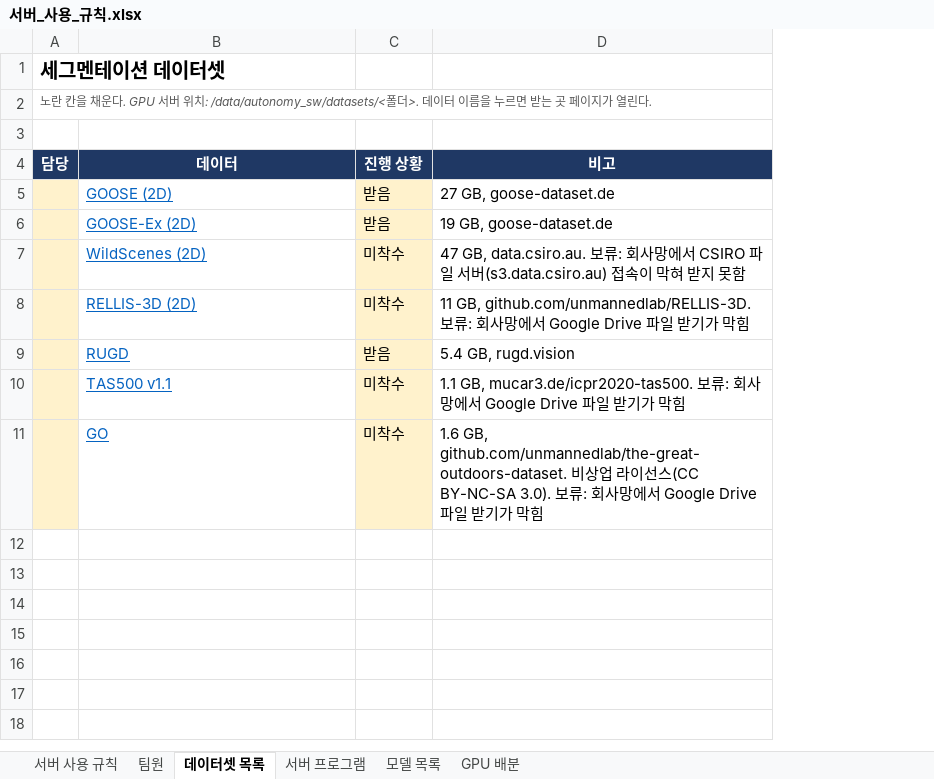
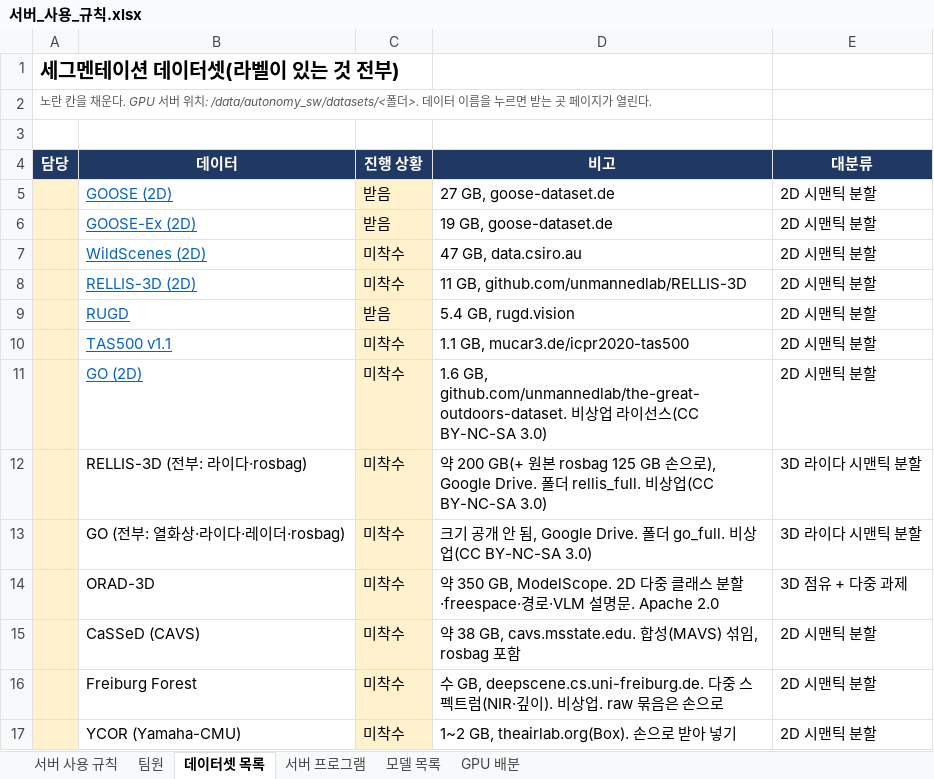
Before and after one commit to Leejunhee17/my-remote, an Excel workbook: team/서버_사용_규칙.xlsx, sheet 데이터셋 목록, drawn as a sheet; values as stored, in another font and other column widths than the file's, no borders; the diff names each change by its address in the sheet, - before the commit and + after, or states it on an @@ line.

```diff
--- a/team/서버_사용_규칙.xlsx (sheet 데이터셋 목록)
+++ b/team/서버_사용_규칙.xlsx (sheet 데이터셋 목록)
+column E (대분류), rows 5-11: all 2D 시맨틱 분할
-A1 (담당): 세그멘테이션 데이터셋
+A1 (담당): 세그멘테이션 데이터셋(라벨이 있는 것 전부)
-D7 (비고): 47 GB, data.csiro.au. 보류: 회사망에서 CSIRO 파일 서버(s3.data.csiro.au) 접속이 막혀 받지 못함
+D7 (비고): 47 GB, data.csiro.au
-D8 (비고): 11 GB, github.com/unmannedlab/RELLIS-3D. 보류: 회사망에서 Google Drive 파일 받기가 막힘
+D8 (비고): 11 GB, github.com/unmannedlab/RELLIS-3D
-D10 (비고): 1.1 GB, mucar3.de/icpr2020-tas500. 보류: 회사망에서 Google Drive 파일 받기가 막힘
+D10 (비고): 1.1 GB, mucar3.de/icpr2020-tas500
-B11 (데이터): GO
+B11 (데이터): GO (2D)
-D11 (비고): …(CC BY-NC-SA 3.0). 보류: 회사망에서 Google Drive 파일 받기가 막힘
+D11 (비고): …(CC BY-NC-SA 3.0)
+row 12:  | RELLIS-3D (전부: 라이다·rosbag) | 미착수 | 약 200 GB(+ 원본 rosbag 125 GB 손으로), Google Drive. 폴더 rellis_full. 비상업(CC BY-NC-SA 3.0) | 3D 라이다 시맨틱 분할
+row 13:  | GO (전부: 열화상·라이다·레이더·rosbag) | 미착수 | 크기 공개 안 됨, Google Drive. 폴더 go_full. 비상업(CC BY-NC-SA 3.0) | 3D 라이다 시맨틱 분할
+row 14:  | ORAD-3D | 미착수 | 약 350 GB, ModelScope. 2D 다중 클래스 분할·freespace·경로·VLM 설명문. Apache 2.0 | 3D 점유 + 다중 과제
+row 15:  | CaSSeD (CAVS) | 미착수 | 약 38 GB, cavs.msstate.edu. 합성(MAVS) 섞임, rosbag 포함 | 2D 시맨틱 분할
+row 16:  | Freiburg Forest | 미착수 | 수 GB, deepscene.cs.uni-freiburg.de. 다중 스펙트럼(NIR·깊이). 비상업. raw 묶음은 손으로 | 2D 시맨틱 분할
+row 17:  | YCOR (Yamaha-CMU) | 미착수 | 1~2 GB, theairlab.org(Box). 손으로 받아 넣기 | 2D 시맨틱 분할
```
Also changed, not shown: sheet 모델 목록, 2 other files.
